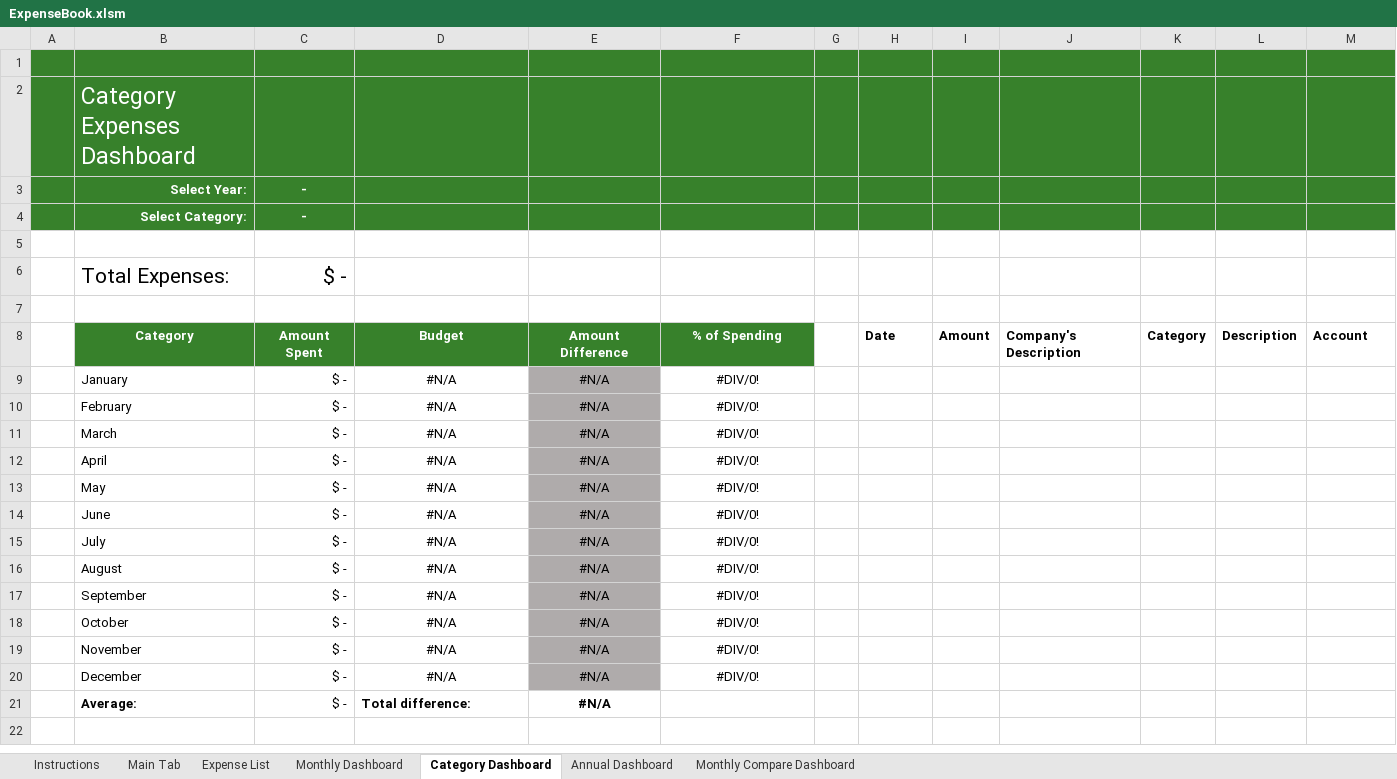
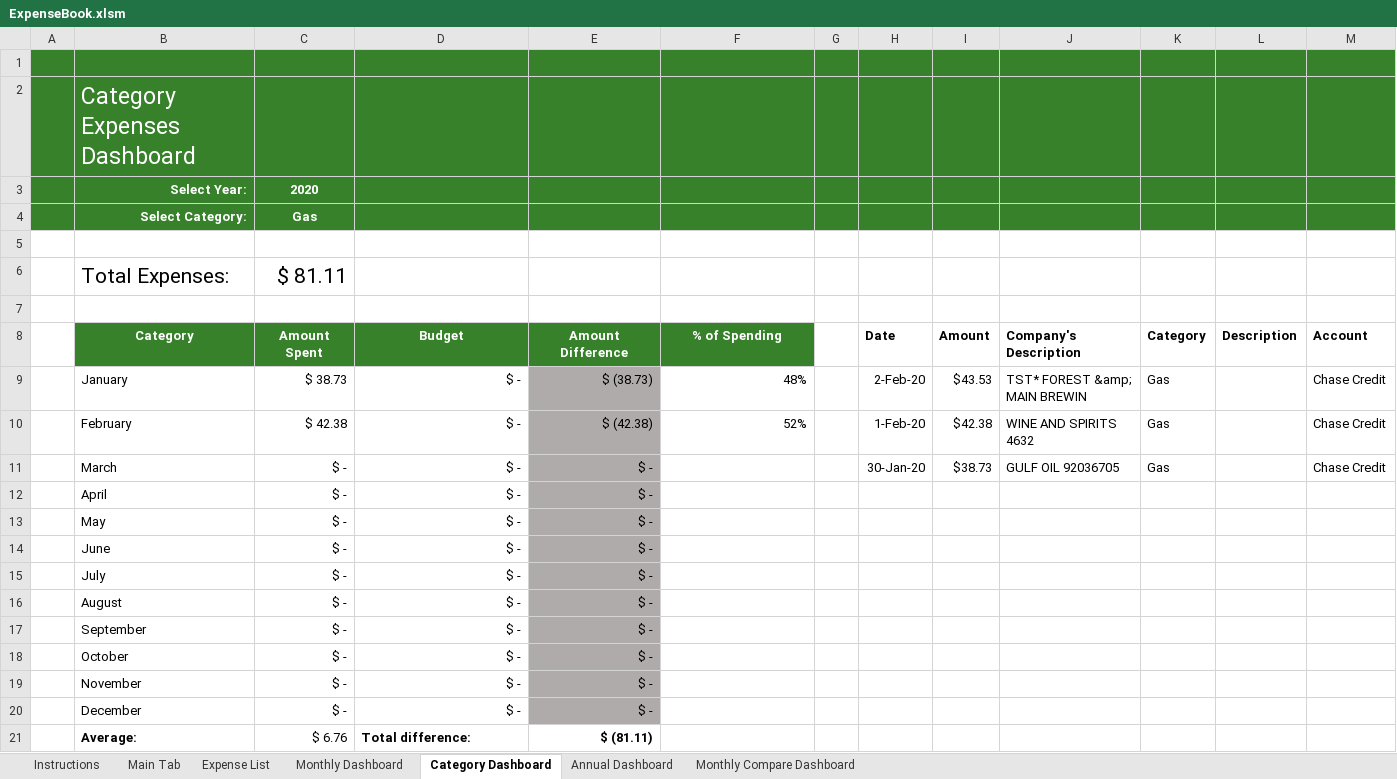
Before and after one commit to jpetersheim/expense-book, an Excel workbook: ExpenseBook.xlsm, sheet Category Dashboard, drawn as a sheet; values as stored, in another font and other column widths than the file's, no borders; charts and pictures and conditional formats and table styles not drawn; the diff names each change by its address in the sheet, - before the commit and + after, or states it on an @@ line.

```diff
--- a/ExpenseBook.xlsm (sheet Category Dashboard)
+++ b/ExpenseBook.xlsm (sheet Category Dashboard)
-C3 (Amount Spent): -
+C3 (Amount Spent): 2020
-C4 (Amount Spent): -
+C4 (Amount Spent): Gas
-C6 (Amount Spent): $ -
+C6 (Amount Spent): $ 81.11
-C9 (Amount Spent): $ -
+C9 (Amount Spent): $ 38.73
-D9:D20 (Budget): #N/A
+D9:D20 (Budget): $ -
-D9:F10 alignment: center
+D9:F10 alignment: right
-E9 (Amount Difference): #N/A
+E9 (Amount Difference): $ (38.73)
-F9 (% of Spending): #DIV/0!
+F9 (% of Spending): 48%
-H9 (Date): (empty)
+H9 (Date): 2-Feb-20
-I9 (Amount): (empty)
+I9 (Amount): $43.53
-J9 (Company's Description): (empty)
+J9 (Company's Description): TST* FOREST &amp; MAIN BREWIN
-K9:K11 (Category): (empty)
+K9:K11 (Category): Gas
-M9:M11 (Account): (empty)
+M9:M11 (Account): Chase Credit
-C10 (Amount Spent): $ -
+C10 (Amount Spent): $ 42.38
-E10 (Amount Difference): #N/A
+E10 (Amount Difference): $ (42.38)
-F10 (% of Spending): #DIV/0!
+F10 (% of Spending): 52%
-H10 (Date): (empty)
+H10 (Date): 1-Feb-20
-I10 (Amount): (empty)
+I10 (Amount): $42.38
-J10 (Company's Description): (empty)
+J10 (Company's Description): WINE AND SPIRITS 4632
-D11:E20 alignment: center
+D11:E20 alignment: right
-E11:E20 (Amount Difference): #N/A
+E11:E20 (Amount Difference): $ -
-F11:F20 (% of Spending): #DIV/0!
+F11:F20 (% of Spending): (empty)
-H11 (Date): (empty)
+H11 (Date): 30-Jan-20
-I11 (Amount): (empty)
+I11 (Amount): $38.73
-J11 (Company's Description): (empty)
+J11 (Company's Description): GULF OIL 92036705
-C21 (Amount Spent): $ -
+C21 (Amount Spent): $ 6.76
-E21 (Amount Difference): #N/A
+E21 (Amount Difference): $ (81.11)
-E21 alignment: center
+E21 alignment: right
```
Also changed, not shown: sheet Monthly Dashboard, sheet Expense List, sheet Main Tab, sheet Monthly Compare Dashboard, sheet Annual Dashboard, hidden cells, charts or pictures, 16 other files.
